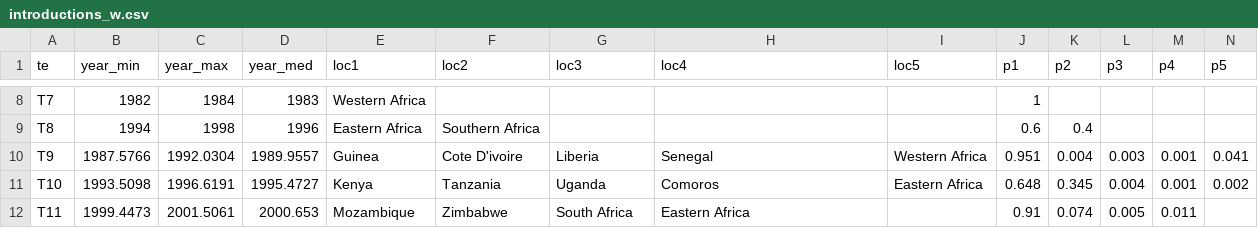
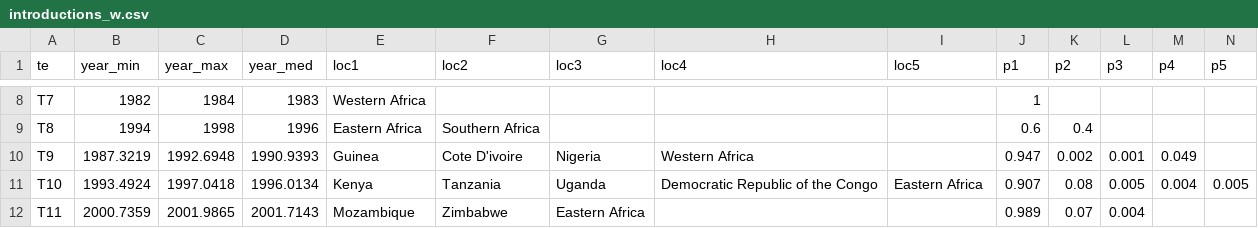
Before and after one commit to UNCIDD/cholera-units, a CSV file: data/raw/introductions_w.csv, drawn as a sheet; only a part is shown, gaps mark what is left out; the diff covers the shown part only.

```diff
--- a/data/raw/introductions_w.csv
+++ b/data/raw/introductions_w.csv
@@ -9,4 +9,4 @@ T7,1982,1984,1983,Western Africa,,,,,1,,,,
 T8,1994,1998,1996,Eastern Africa,Southern Africa,,,,0.6,0.4,,,
-T9,1987.5766,1992.0304,1989.9557,Guinea,Cote D'ivoire,Liberia,Senegal,Western Africa,0.951,0.004,0.003,0.001,0.041
-T10,1993.5098,1996.6191,1995.4727,Kenya,Tanzania,Uganda,Comoros,Eastern Africa,0.648,0.345,0.004,0.001,0.002
-T11,1999.4473,2001.5061,2000.653,Mozambique,Zimbabwe,South Africa,Eastern Africa,,0.91,0.074,0.005,0.011,
+T9,1987.3219,1992.6948,1990.9393,Guinea,Cote D'ivoire,Nigeria,Western Africa,,0.947,0.002,0.001,0.049,
+T10,1993.4924,1997.0418,1996.0134,Kenya,Tanzania,Uganda,Democratic Republic of the Congo,Eastern Africa,0.907,0.08,0.005,0.004,0.005
+T11,2000.7359,2001.9865,2001.7143,Mozambique,Zimbabwe,Eastern Africa,,,0.989,0.07,0.004,,
```
Also changed, not shown: 39 edited cells elsewhere in this file, 11 other files.
